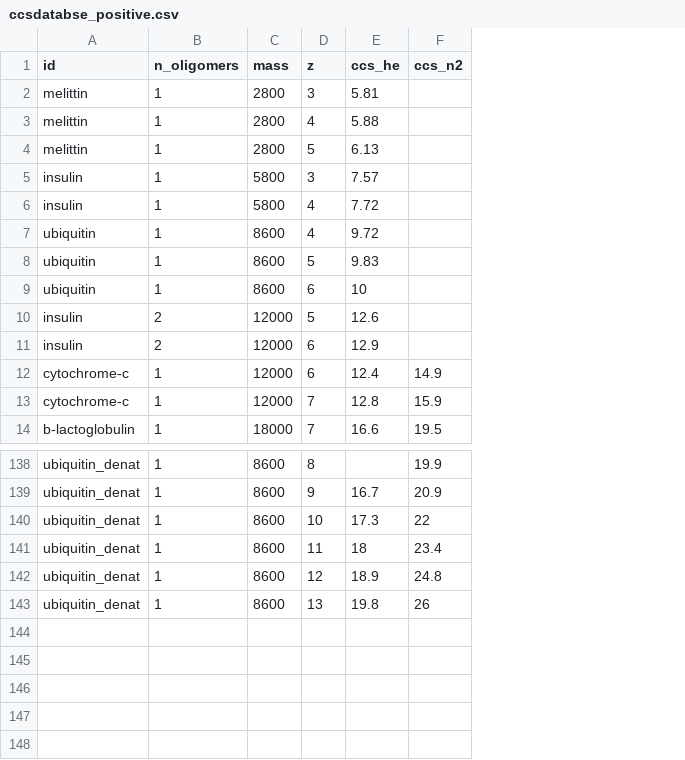
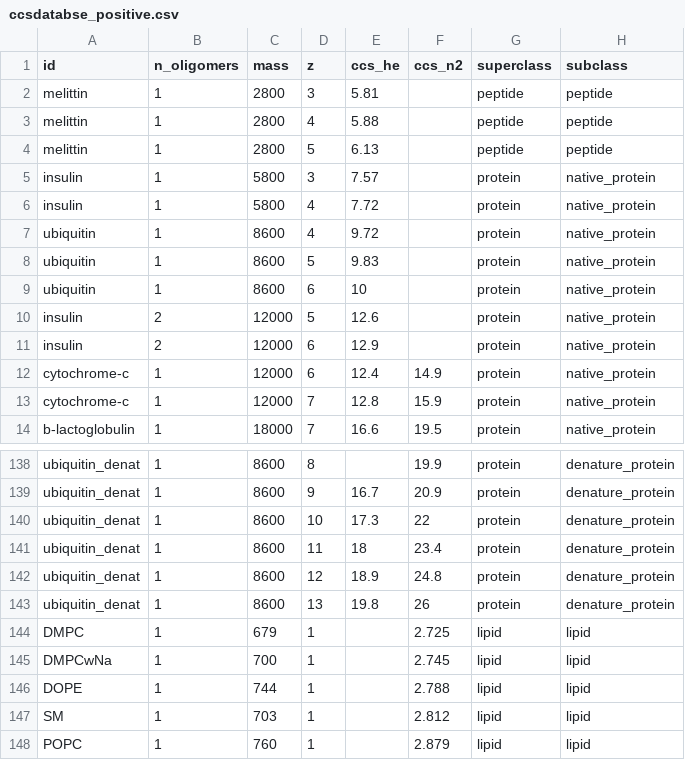
Before and after one commit to sugyandixit/TWIMCCS_CAL, a CSV file: CCSDatabase/ccsdatabse_positive.csv, drawn as a sheet; only a part is shown, gaps mark what is left out; the diff names each change by its address in the sheet, - before the commit and + after, or states it on an @@ line.

Commit message:
added lipids (DMPC, DMPCwNa, DOPE, and POPC) to the database added superclass and subclass labels for each entry

```diff
--- a/CCSDatabase/ccsdatabse_positive.csv
+++ b/CCSDatabase/ccsdatabse_positive.csv
+column G (superclass), rows 2-14: peptide | peptide | peptide | protein | protein | protein | protein | protein | protein | protein | protein | protein | protein; rows 138-143: all protein
+column H (subclass), rows 2-14: peptide | peptide | peptide | native_protein | native_protein | native_protein | native_protein | native_protein | native_protein | native_protein | native_protein | native_protein | native_protein; rows 138-143: all denature_protein
+row 144: DMPC | 1 | 679 | 1 |  | 2.725 | lipid | lipid
+row 145: DMPCwNa | 1 | 700 | 1 |  | 2.745 | lipid | lipid
+row 146: DOPE | 1 | 744 | 1 |  | 2.788 | lipid | lipid
+row 147: SM | 1 | 703 | 1 |  | 2.812 | lipid | lipid
+row 148: POPC | 1 | 760 | 1 |  | 2.879 | lipid | lipid
```
